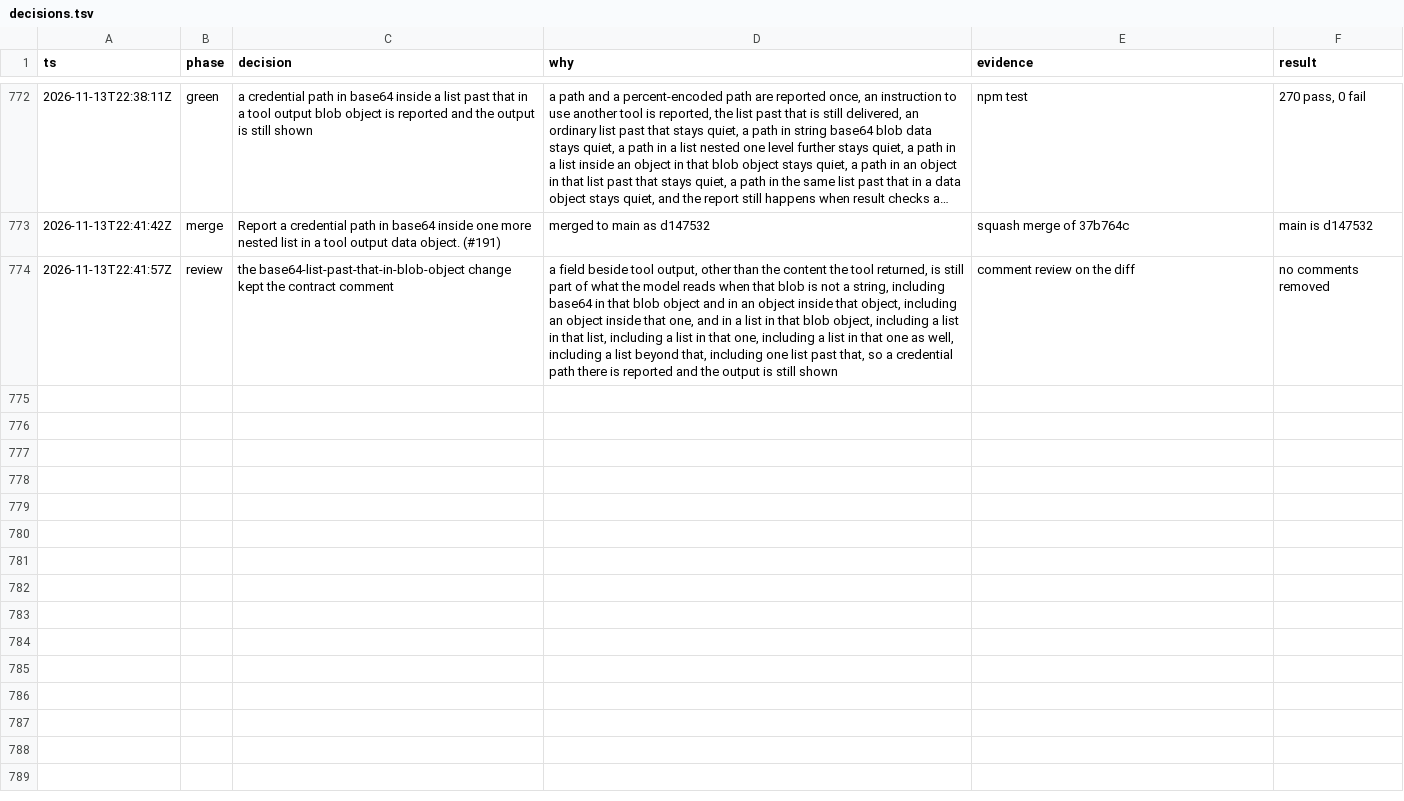
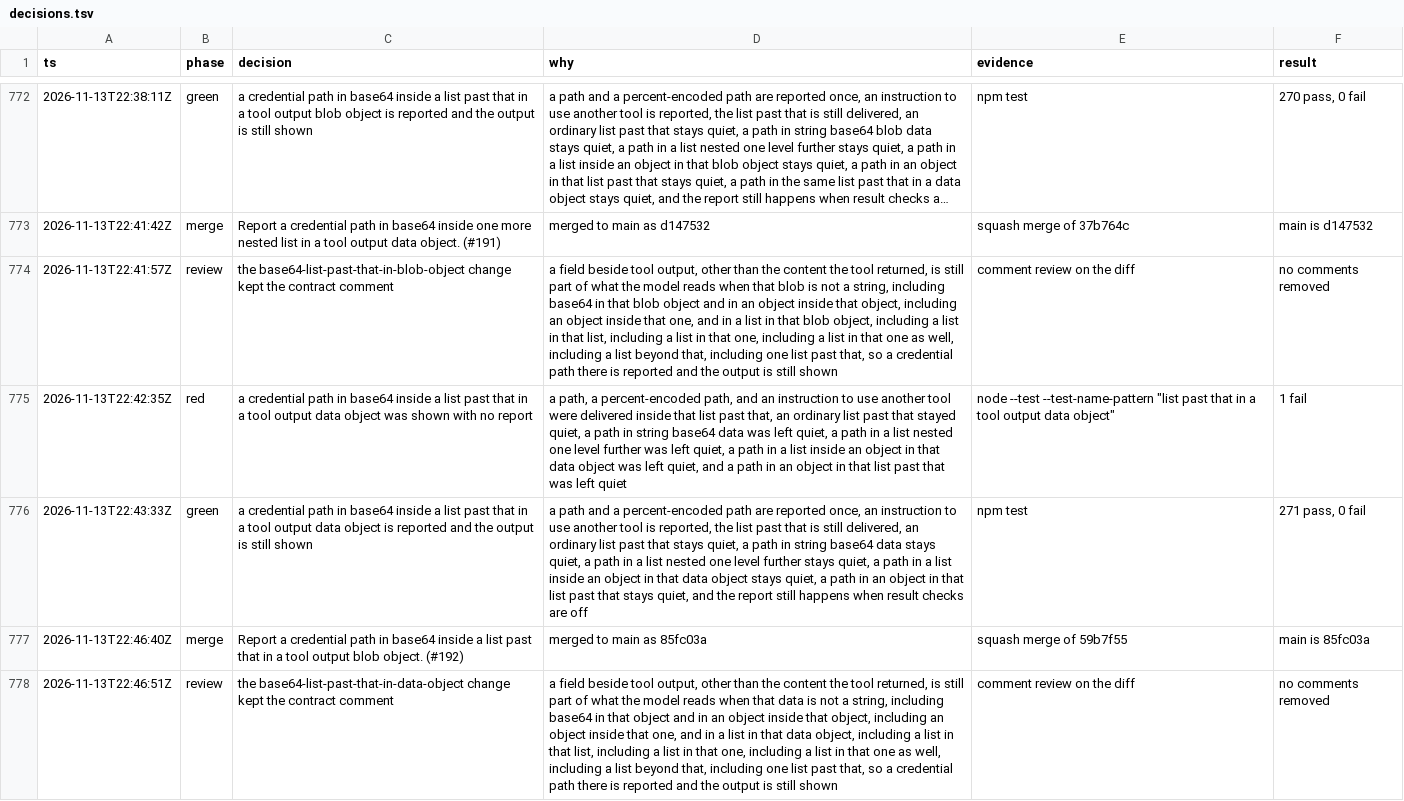
Before and after one commit to sarthakdev143-lite/toolwarden, a TSV file: docs/maintainer/decisions.tsv, drawn as a sheet; only a part is shown, gaps mark what is left out; long unchanged cells end in …; the diff names each change by its address in the sheet, - before the commit and + after, or states it on an @@ line.

```diff
--- a/docs/maintainer/decisions.tsv
+++ b/docs/maintainer/decisions.tsv
+row 775: 2026-11-13T22:42:35Z | red | a credential path in base64 inside a list past that in a tool output data object was shown with no report | a path, a percent-encoded path, and an instruction to use another tool were delivered inside that list past that, an ordinary list past that stayed quiet, a path in string base64 data was left quiet, a path in a list nested one level further was left quiet, a path in a list inside an object in that data object was left quiet, and a path in an object in that list past that was left quiet | node --test --test-name-pattern "list past that in a tool output data object" | 1 fail
+row 776: 2026-11-13T22:43:33Z | green | a credential path in base64 inside a list past that in a tool output data object is reported and the output is still shown | a path and a percent-encoded path are reported once, an instruction to use another tool is reported, the list past that is still delivered, an ordinary list past that stays quiet, a path in string base64 data stays quiet, a path in a list nested one level further stays quiet, a path in a list inside an object in that data object stays quiet, a path in an object in that list past that stays quiet, and the report still happens when result checks are off | npm test | 271 pass, 0 fail
+row 777: 2026-11-13T22:46:40Z | merge | Report a credential path in base64 inside a list past that in a tool output blob object. (#192) | merged to main as 85fc03a | squash merge of 59b7f55 | main is 85fc03a
+row 778: 2026-11-13T22:46:51Z | review | the base64-list-past-that-in-data-object change kept the contract comment | a field beside tool output, other than the content the tool returned, is still part of what the model reads when that data is not a string, including base64 in that object and in an object inside that object, including an object inside that one, and in a list in that data object, including a list in that list, including a list in that one, including a list in that one as well, including a list beyond that, including one list past that, so a credential path there is reported and the output is still shown | comment review on the diff | no comments removed
```
Also changed, not shown: 6 other files.
